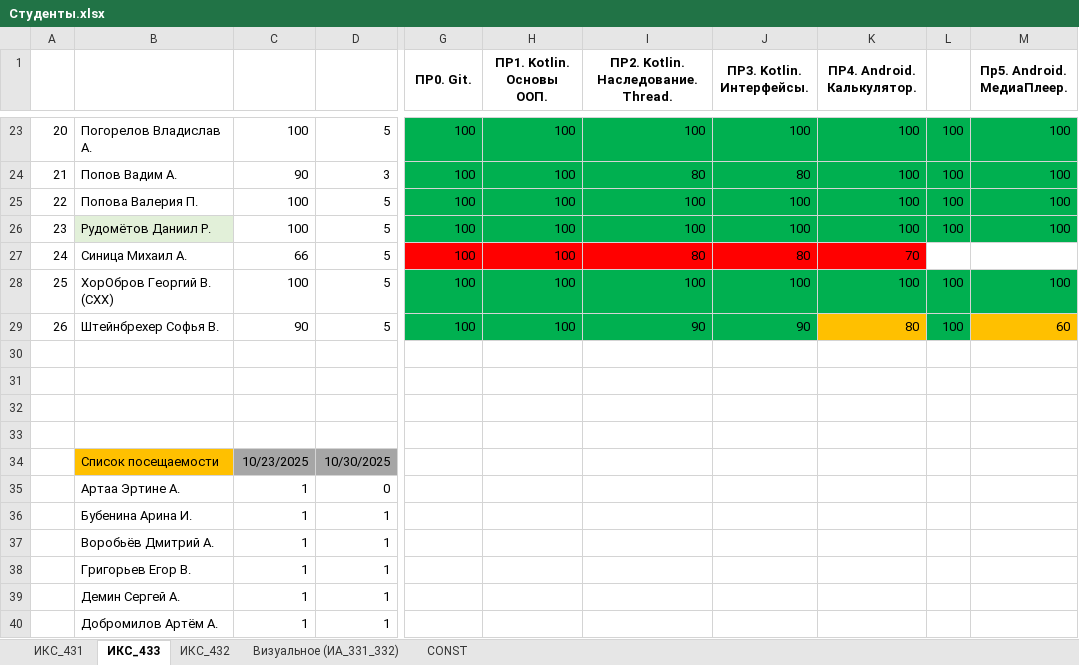
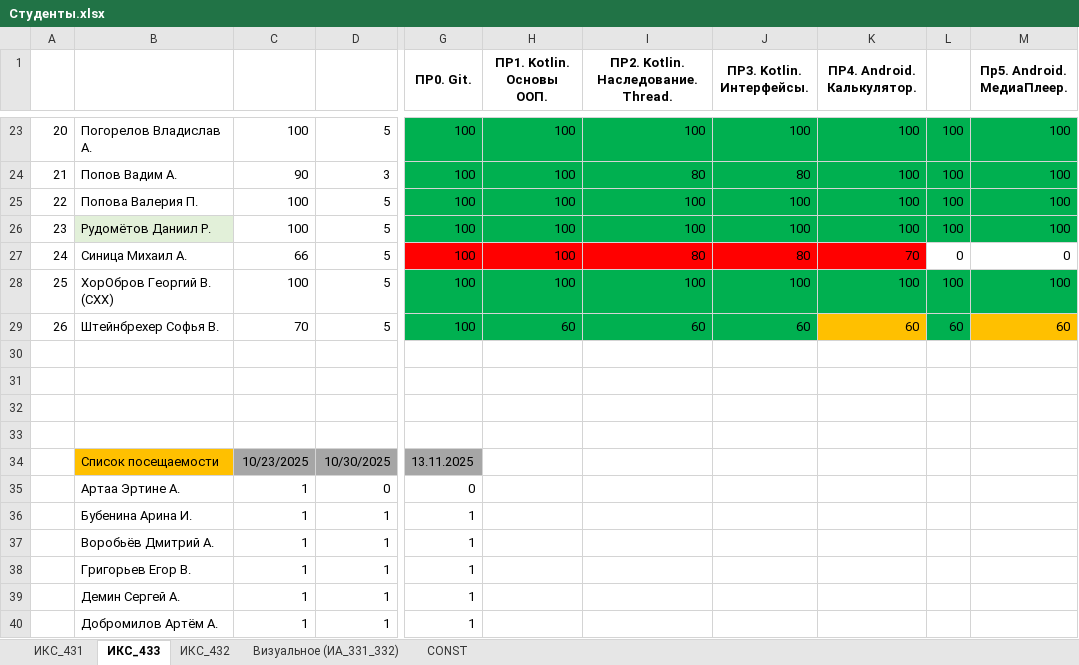
Before and after one commit to TelecomDep/notes, an Excel workbook: students/Студенты.xlsx, sheet ИКС_433, drawn as a sheet; only a part is shown, gaps mark what is left out; values as stored, in another font and other column widths than the file's, no borders; the diff covers the shown part only; the diff names each change by its address in the sheet, - before the commit and + after, or states it on an @@ line.

```diff
--- a/students/Студенты.xlsx (sheet ИКС_433)
+++ b/students/Студенты.xlsx (sheet ИКС_433)
-L27: (empty)
+L27: 0
-M27 (Пр5. Android. МедиаПлеер.): (empty)
+M27 (Пр5. Android. МедиаПлеер.): 0
-C29: 90
+C29: 70
-H29 (ПР1. Kotlin. Основы ООП.): 100
+H29 (ПР1. Kotlin. Основы ООП.): 60
-I29: 90
+I29: 60
-J29 (ПР3. Kotlin. Интерфейсы.): 90
+J29 (ПР3. Kotlin. Интерфейсы.): 60
-K29 (ПР4. Android. Калькулятор.): 80
+K29 (ПР4. Android. Калькулятор.): 60
-L29: 100
+L29: 60
-G34 (ПР0. Git.): (empty)
+G34 (ПР0. Git.): 13.11.2025
-G34 fill: none
+G34 fill: #A6A6A6
-G35 (ПР0. Git.): (empty)
+G35 (ПР0. Git.): 0
-G36:G40 (ПР0. Git.): (empty)
+G36:G40 (ПР0. Git.): 1
```
Also changed, not shown: 42 edited cells and cell formats elsewhere in this sheet, students/sdr_club_2025.xlsx, 6 other files.
